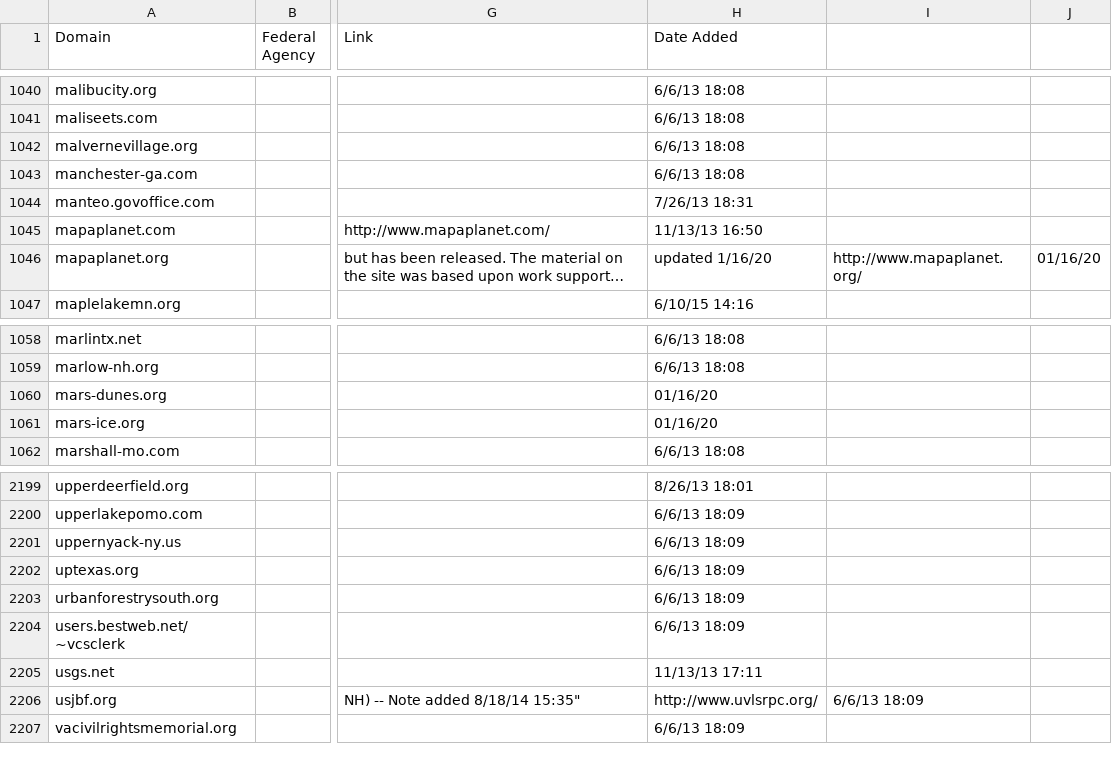
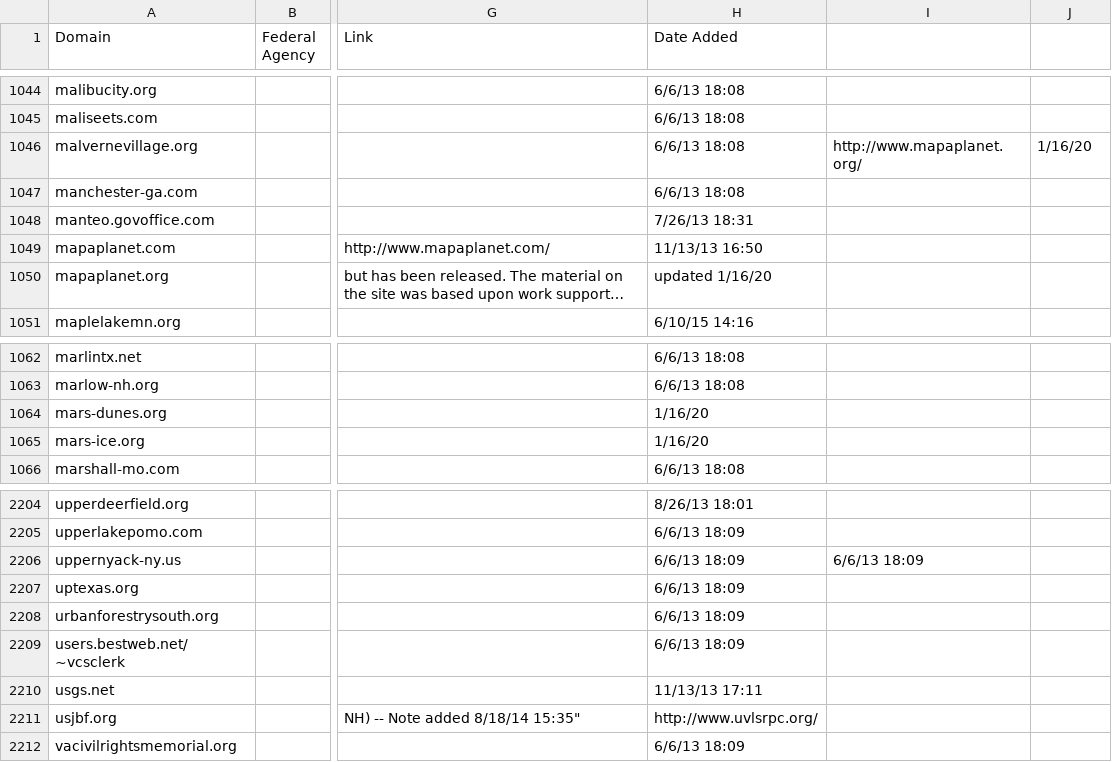
Before and after one commit to GSA/govt-urls, a CSV file: 9_govt_urls_not_used.csv, drawn as a sheet; only a part is shown, gaps mark what is left out; long unchanged cells end in …; addresses are those after the commit; the diff covers the shown part only; the diff names each change by its address in the sheet, - before the commit and + after, or states it on an @@ line.

```diff
--- a/9_govt_urls_not_used.csv
+++ b/9_govt_urls_not_used.csv
-I1046: (empty)
+I1046: http://www.mapaplanet.org/
-J1046: (empty)
+J1046: 1/16/20
-I1050: http://www.mapaplanet.org/
+I1050: (empty)
-J1050: 01/16/20
+J1050: (empty)
-H1064:H1065 (Date Added): 01/16/20
+H1064:H1065 (Date Added): 1/16/20
-I2206: (empty)
+I2206: 6/6/13 18:09
-I2211: 6/6/13 18:09
+I2211: (empty)
```
Also changed, not shown: 5 added rows elsewhere in this file.
